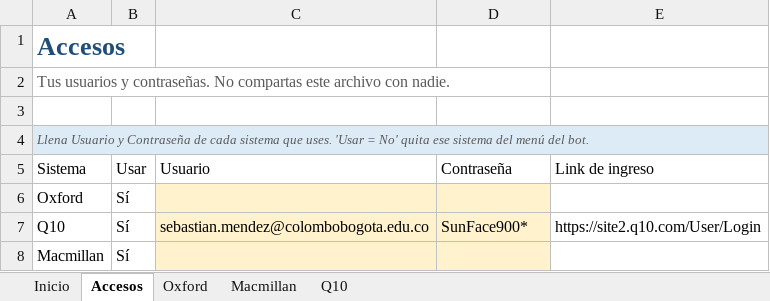
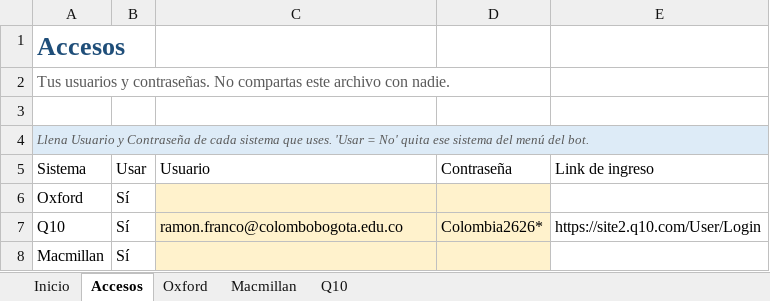
Before and after one commit to conveniosColombo/Automatizacion-Oxford, an Excel workbook: .exe/Bot Descargas.xlsx, sheet Accesos, drawn as a sheet; values as stored, in another font and other column widths than the file's, no borders; table styles not drawn; the diff names each change by its address in the sheet, - before the commit and + after, or states it on an @@ line.

```diff
--- a/.exe/Bot Descargas.xlsx (sheet Accesos)
+++ b/.exe/Bot Descargas.xlsx (sheet Accesos)
-C7 (Usuario): sebastian.mendez@colombobogota.edu.co
+C7 (Usuario): ramon.franco@colombobogota.edu.co
-D7 (Contraseña): SunFace900*
+D7 (Contraseña): Colombia2626*
```
Also changed, not shown: sheet Q10, Descargas/Q10/Detalle Cursos/2026-10-16_1448_Detallado_de_cursos_B2G_YES_BOGOTA-2_C1_SEP_2026.xlsx, 27 other files.
